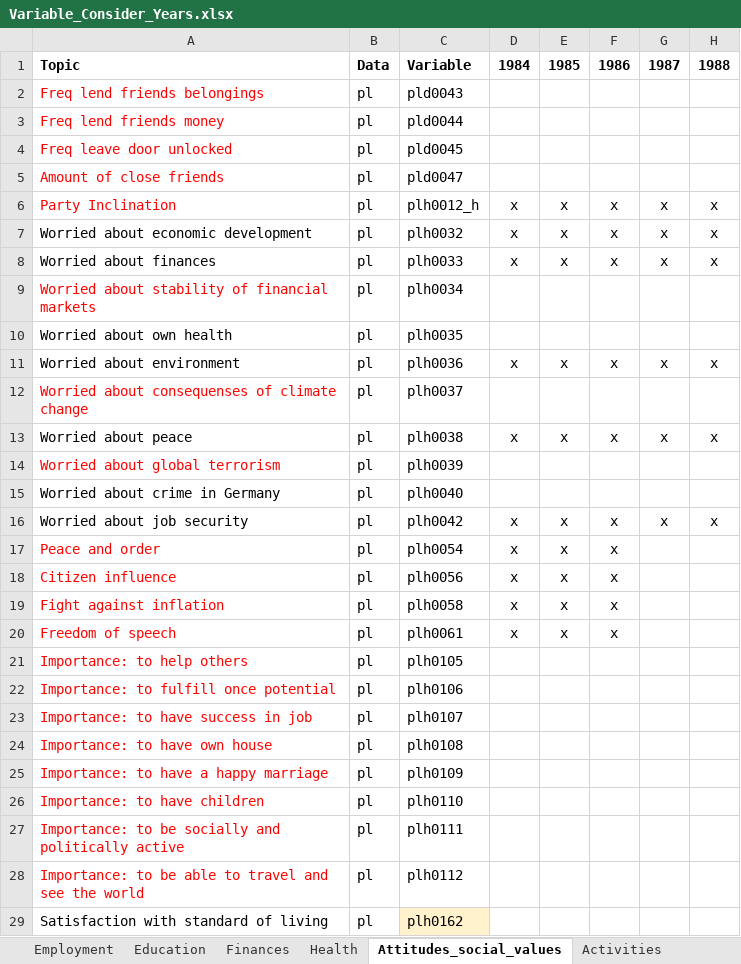
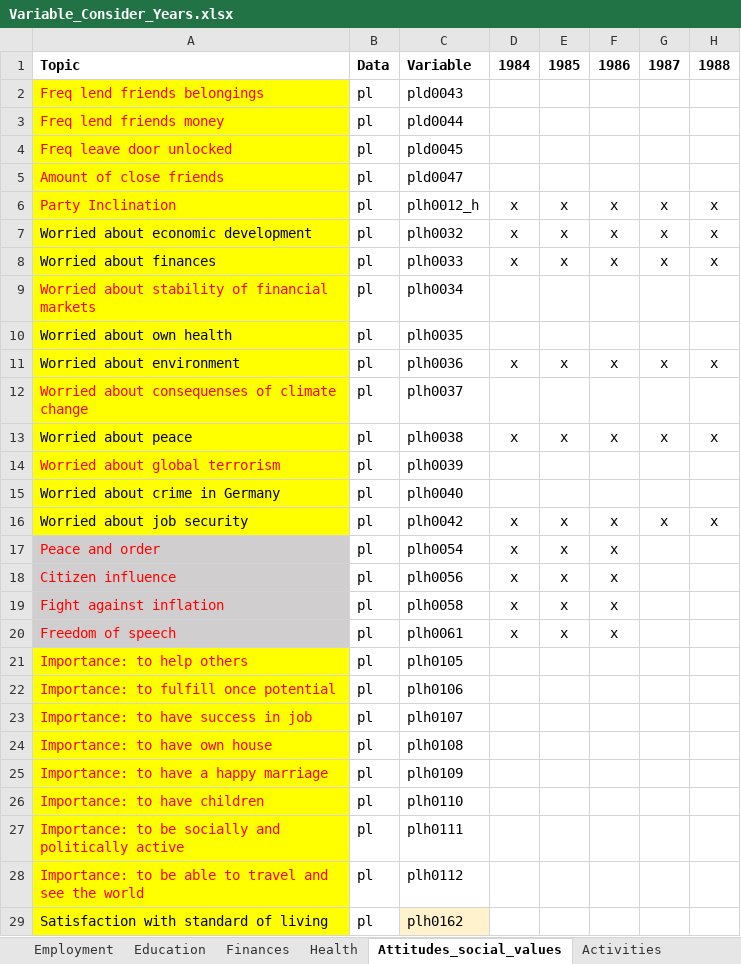
Before and after one commit to StefZimm/Master-Project, an Excel workbook: metadata/Variable_Consider_Years.xlsx, sheet Attitudes_social_values, drawn as a sheet; only a part is shown; values as stored, in another font and other column widths than the file's, no borders; the diff covers the shown part only; the diff names each change by its address in the sheet, - before the commit and + after, or states it on an @@ line.

Commit message:
Remove variables from today's discussion
After today's discussion, variables were removed from the script, variables, and variable_categories csv.

```diff
--- a/metadata/Variable_Consider_Years.xlsx (sheet Attitudes_social_values)
+++ b/metadata/Variable_Consider_Years.xlsx (sheet Attitudes_social_values)
-A2:A16 fill: none
+A2:A16 fill: #FFFF00
-A17:A20 fill: none
+A17:A20 fill: #D0CECE
-A21:A29 fill: none
+A21:A29 fill: #FFFF00
```
Also changed, not shown: cell formats elsewhere in this sheet, sheet Activities, 3 other files.
